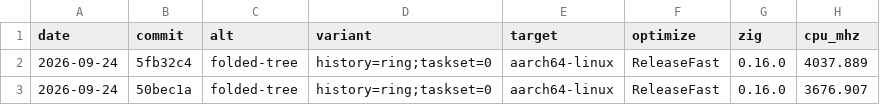
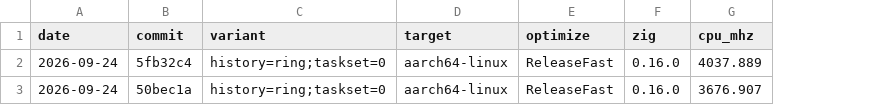
Before and after one commit to mfleming0101/core, a TSV file: bench/release-metrics.tsv, drawn as a sheet; only a part is shown; the diff names each change by its address in the sheet, - before the commit and + after, or states it on an @@ line.

Commit message:
Bench: drop the alt column, there is one implementation and it was constant in every row

```diff
--- a/bench/release-metrics.tsv
+++ b/bench/release-metrics.tsv
-column C (alt), rows 2-3: folded-tree | folded-tree
```
Also changed, not shown: 5 other files.
